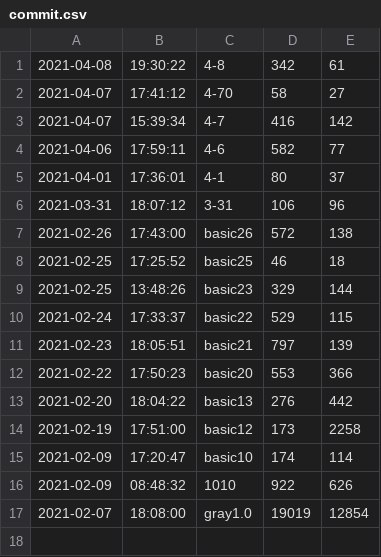
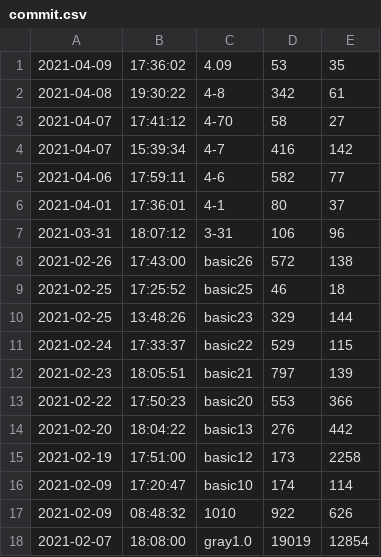
Before and after one commit to luochyi/smartCommunity, a CSV file: commit.csv, drawn as a sheet; the diff names each change by its address in the sheet, - before the commit and + after, or states it on an @@ line.

```diff
--- a/commit.csv
+++ b/commit.csv
+row 1: 2021-04-09 | 17:36:02 | 4.09 | 53 | 35
```
Also changed, not shown: 5 other files.
